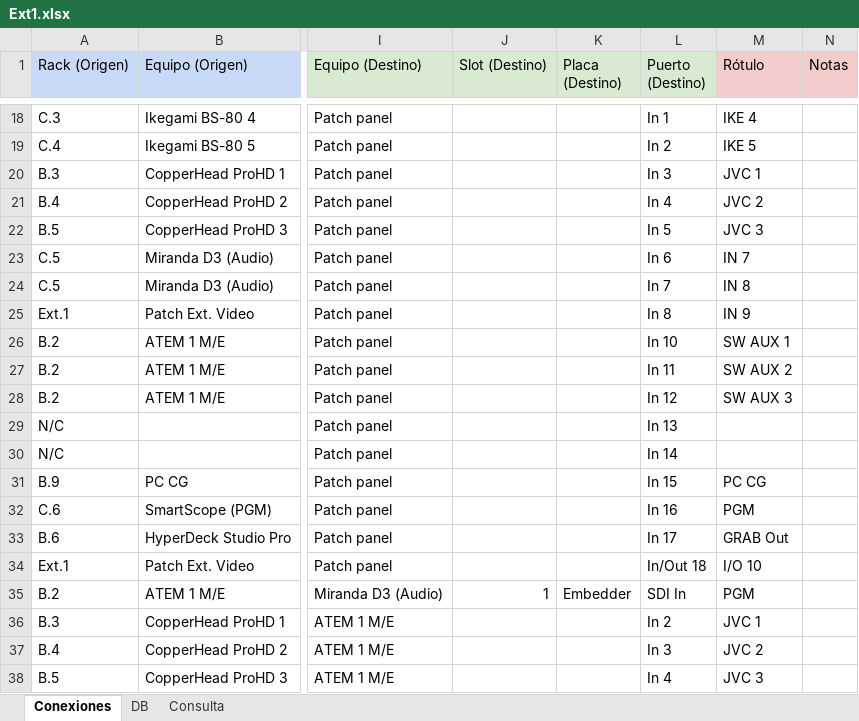
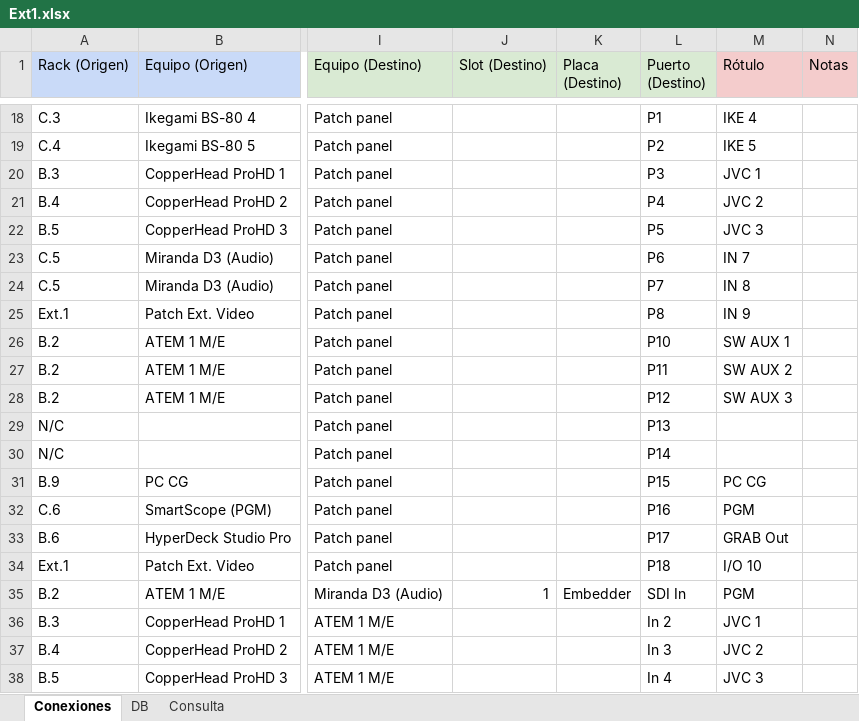
Before and after one commit to mmuccillo55/A7K9X2QF, an Excel workbook: Ext1.xlsx, sheet Conexiones, drawn as a sheet; only a part is shown, gaps mark what is left out; values as stored, in another font and other column widths than the file's, no borders; charts and pictures and conditional formats not drawn; the diff covers the shown part only; the diff names each change by its address in the sheet, - before the commit and + after, or states it on an @@ line.

```diff
--- a/Ext1.xlsx (sheet Conexiones)
+++ b/Ext1.xlsx (sheet Conexiones)
-L18 (Puerto (Destino)): In 1
+L18 (Puerto (Destino)): P1
-L19 (Puerto (Destino)): In 2
+L19 (Puerto (Destino)): P2
-L20 (Puerto (Destino)): In 3
+L20 (Puerto (Destino)): P3
-L21 (Puerto (Destino)): In 4
+L21 (Puerto (Destino)): P4
-L22 (Puerto (Destino)): In 5
+L22 (Puerto (Destino)): P5
-L23 (Puerto (Destino)): In 6
+L23 (Puerto (Destino)): P6
-L24 (Puerto (Destino)): In 7
+L24 (Puerto (Destino)): P7
-L25 (Puerto (Destino)): In 8
+L25 (Puerto (Destino)): P8
-L26 (Puerto (Destino)): In 10
+L26 (Puerto (Destino)): P10
-L27 (Puerto (Destino)): In 11
+L27 (Puerto (Destino)): P11
-L28 (Puerto (Destino)): In 12
+L28 (Puerto (Destino)): P12
-L29 (Puerto (Destino)): In 13
+L29 (Puerto (Destino)): P13
-L30 (Puerto (Destino)): In 14
+L30 (Puerto (Destino)): P14
-L31 (Puerto (Destino)): In 15
+L31 (Puerto (Destino)): P15
-L32 (Puerto (Destino)): In 16
+L32 (Puerto (Destino)): P16
-L33 (Puerto (Destino)): In 17
+L33 (Puerto (Destino)): P17
-L34 (Puerto (Destino)): In/Out 18
+L34 (Puerto (Destino)): P18
```
Also changed, not shown: 32 edited cells elsewhere in this sheet, sheet Consulta.
